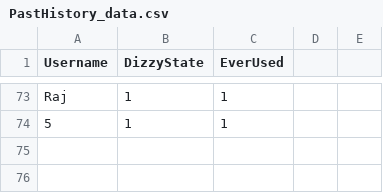
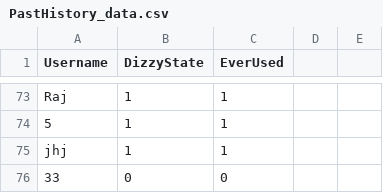
Before and after one commit to rajgaurav2k21/SenseOfAgency-IITKanpur, a CSV file: Assets/csv/PastHistory_data.csv, drawn as a sheet; only a part is shown, gaps mark what is left out; the diff names each change by its address in the sheet, - before the commit and + after, or states it on an @@ line.

```diff
--- a/Assets/csv/PastHistory_data.csv
+++ b/Assets/csv/PastHistory_data.csv
+row 75: jhj | 1 | 1
+row 76: 33 | 0 | 0
```
Also changed, not shown: 1 other file.
